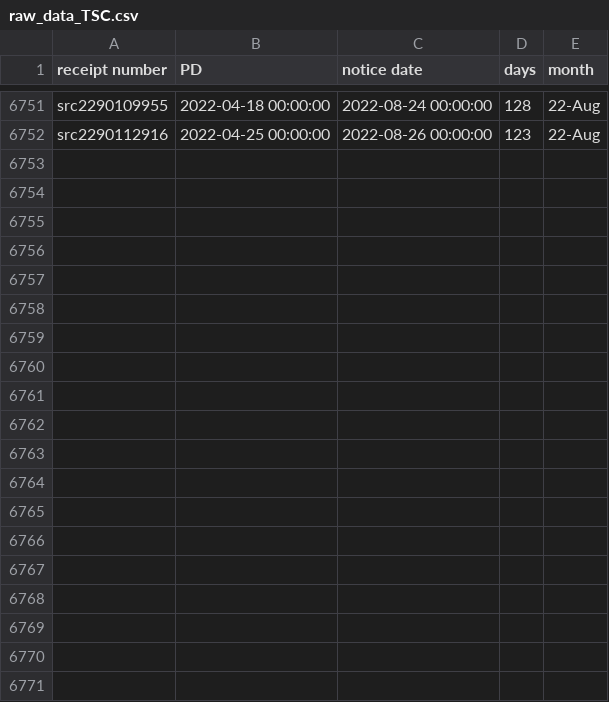
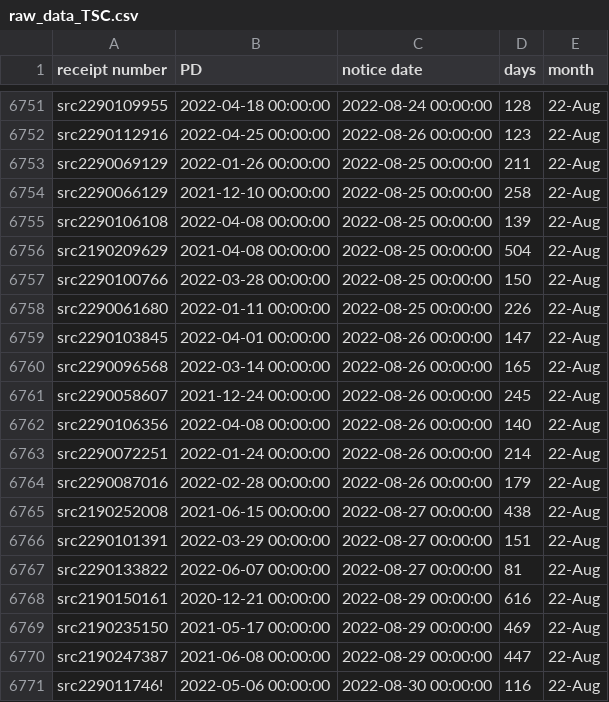
Before and after one commit to happy-fish-01/National_interest_waiver_waittime, a CSV file: raw_data_TSC.csv, drawn as a sheet; only a part is shown, gaps mark what is left out.

```diff
--- a/raw_data_TSC.csv
+++ b/raw_data_TSC.csv
@@ -6752 +6752,20 @@ src2290109955,2022-04-18 00:00:00,2022-08-24 00:00:00,128,22-Aug
 src2290112916,2022-04-25 00:00:00,2022-08-26 00:00:00,123,22-Aug
+src2290069129,2022-01-26 00:00:00,2022-08-25 00:00:00,211,22-Aug
+src2290066129,2021-12-10 00:00:00,2022-08-25 00:00:00,258,22-Aug
+src2290106108,2022-04-08 00:00:00,2022-08-25 00:00:00,139,22-Aug
+src2190209629,2021-04-08 00:00:00,2022-08-25 00:00:00,504,22-Aug
+src2290100766,2022-03-28 00:00:00,2022-08-25 00:00:00,150,22-Aug
+src2290061680,2022-01-11 00:00:00,2022-08-25 00:00:00,226,22-Aug
+src2290103845,2022-04-01 00:00:00,2022-08-26 00:00:00,147,22-Aug
+src2290096568,2022-03-14 00:00:00,2022-08-26 00:00:00,165,22-Aug
+src2290058607,2021-12-24 00:00:00,2022-08-26 00:00:00,245,22-Aug
+src2290106356,2022-04-08 00:00:00,2022-08-26 00:00:00,140,22-Aug
+src2290072251,2022-01-24 00:00:00,2022-08-26 00:00:00,214,22-Aug
+src2290087016,2022-02-28 00:00:00,2022-08-26 00:00:00,179,22-Aug
+src2190252008,2021-06-15 00:00:00,2022-08-27 00:00:00,438,22-Aug
+src2290101391,2022-03-29 00:00:00,2022-08-27 00:00:00,151,22-Aug
+src2290133822,2022-06-07 00:00:00,2022-08-27 00:00:00,81,22-Aug
+src2190150161,2020-12-21 00:00:00,2022-08-29 00:00:00,616,22-Aug
+src2190235150,2021-05-17 00:00:00,2022-08-29 00:00:00,469,22-Aug
+src2190247387,2021-06-08 00:00:00,2022-08-29 00:00:00,447,22-Aug
+src229011746!,2022-05-06 00:00:00,2022-08-30 00:00:00,116,22-Aug
```
Also changed, not shown: raw_data_NSC.csv, 3 other files.
